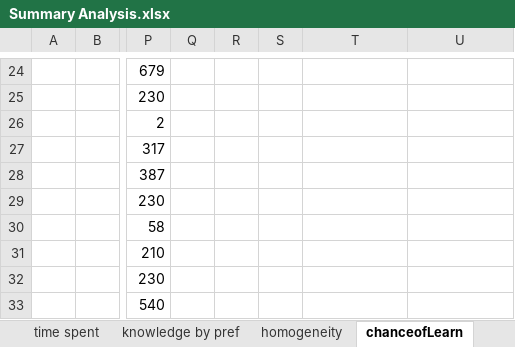
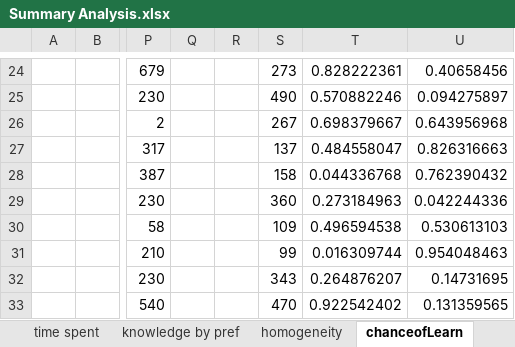
Before and after one commit to eiselesr/CS274, an Excel workbook: Summary Analysis.xlsx, sheet chanceofLearn, drawn as a sheet; only a part is shown, gaps mark what is left out; values as stored, in another font and other column widths than the file's, no borders; charts and pictures not drawn; the diff covers the shown part only; the diff names each change by its address in the sheet, - before the commit and + after, or states it on an @@ line.

Commit message:
trial data for chanceQN

```diff
--- a/Summary Analysis.xlsx (sheet chanceofLearn)
+++ b/Summary Analysis.xlsx (sheet chanceofLearn)
-S24: (empty)
+S24: 273
-T24: (empty)
+T24: 0.828222361
-U24: (empty)
+U24: 0.40658456
-S25: (empty)
+S25: 490
-T25: (empty)
+T25: 0.570882246
-U25: (empty)
+U25: 0.094275897
-S26: (empty)
+S26: 267
-T26: (empty)
+T26: 0.698379667
-U26: (empty)
+U26: 0.643956968
-S27: (empty)
+S27: 137
-T27: (empty)
+T27: 0.484558047
-U27: (empty)
+U27: 0.826316663
-S28: (empty)
+S28: 158
-T28: (empty)
+T28: 0.044336768
-U28: (empty)
+U28: 0.762390432
-S29: (empty)
+S29: 360
-T29: (empty)
+T29: 0.273184963
-U29: (empty)
+U29: 0.042244336
-S30: (empty)
+S30: 109
-T30: (empty)
+T30: 0.496594538
-U30: (empty)
+U30: 0.530613103
-S31: (empty)
+S31: 99
-T31: (empty)
+T31: 0.016309744
-U31: (empty)
+U31: 0.954048463
-S32: (empty)
+S32: 343
-T32: (empty)
+T32: 0.264876207
-U32: (empty)
+U32: 0.14731695
-S33: (empty)
+S33: 470
-T33: (empty)
+T33: 0.922542402
-U33: (empty)
+U33: 0.131359565
```
Also changed, not shown: 124 edited cells elsewhere in this sheet, charts or pictures, 2 other files.
